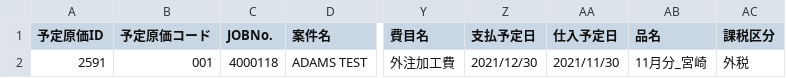
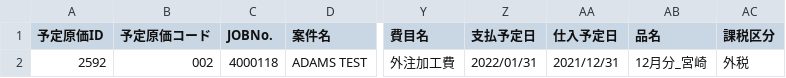
Before and after one commit to hiranumaty/Zac_project, a CSV file: YoteiGenka.csv, drawn as a sheet; only a part is shown, gaps mark what is left out; the diff names each change by its address in the sheet, - before the commit and + after, or states it on an @@ line.

```diff
--- a/YoteiGenka.csv
+++ b/YoteiGenka.csv
-A2 (予定原価ID): 2591
+A2 (予定原価ID): 2592
-B2 (予定原価コード): 001
+B2 (予定原価コード): 002
-Z2 (支払予定日): 2021/12/30
+Z2 (支払予定日): 2022/01/31
-AA2 (仕入予定日): 2021/11/30
+AA2 (仕入予定日): 2021/12/31
-AB2 (品名): 11月分_宮崎
+AB2 (品名): 12月分_宮崎
```
Also changed, not shown: Anken.csv, CastingIchiranCSV.csv, 1 other file.
